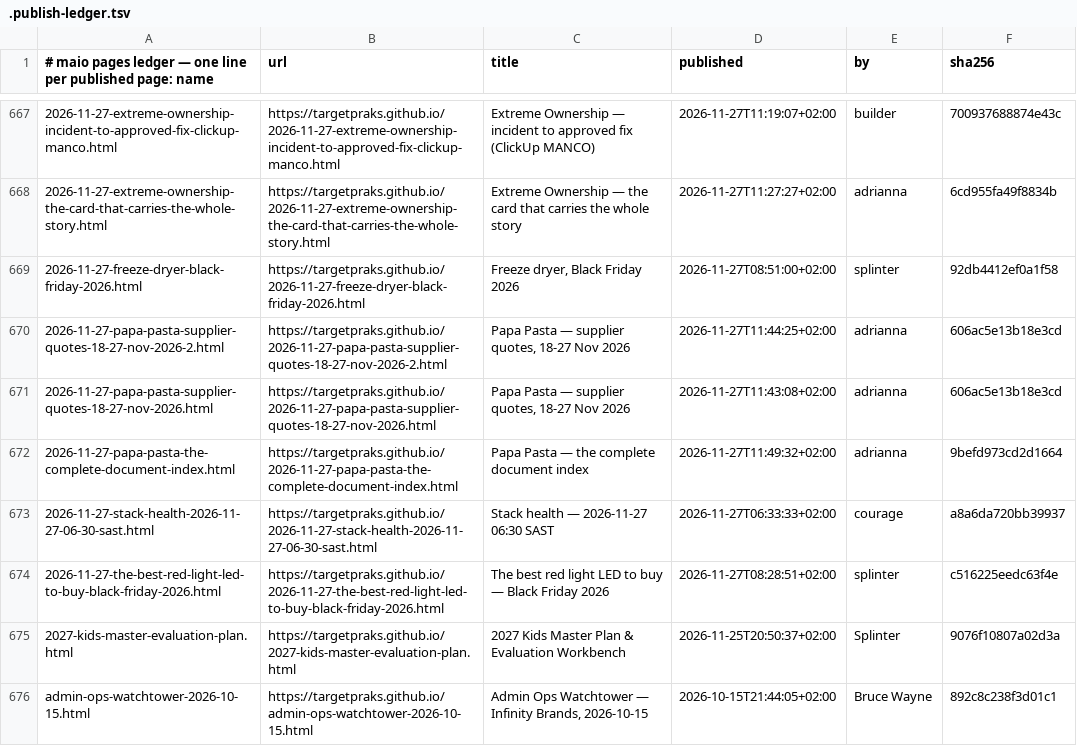
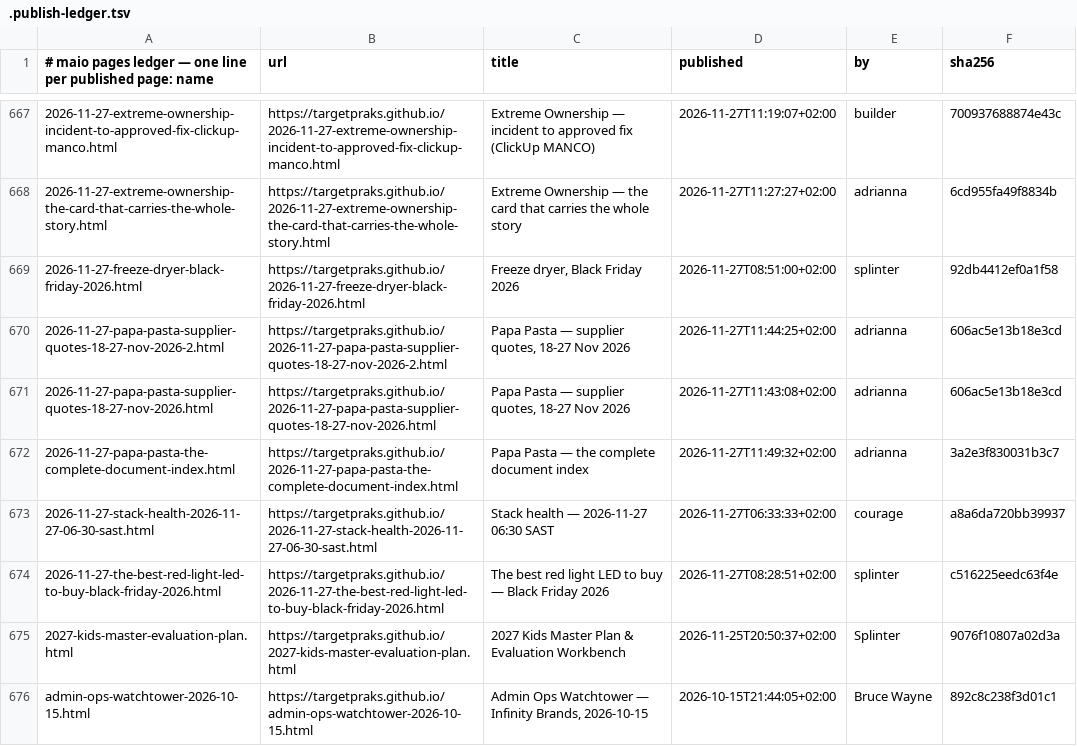
Before and after one commit to targetpraks/targetpraks.github.io, a TSV file: .publish-ledger.tsv, drawn as a sheet; only a part is shown, gaps mark what is left out.

```diff
--- a/.publish-ledger.tsv
+++ b/.publish-ledger.tsv
@@ -671,3 +671,3 @@
 2026-11-27-papa-pasta-supplier-quotes-18-27-nov-2026.html	https://targetpraks.github.io/2026-11-27-papa-pasta-supplier-quotes-18-27-nov-2026.html	Papa Pasta — supplier quotes, 18-27 Nov 2026	2026-11-27T11:43:08+02:00	adrianna	606ac5e13b18e3cd
-2026-11-27-papa-pasta-the-complete-document-index.html	https://targetpraks.github.io/2026-11-27-papa-pasta-the-complete-document-index.html	Papa Pasta — the complete document index	2026-11-27T11:49:32+02:00	adrianna	9befd973cd2d1664
+2026-11-27-papa-pasta-the-complete-document-index.html	https://targetpraks.github.io/2026-11-27-papa-pasta-the-complete-document-index.html	Papa Pasta — the complete document index	2026-11-27T11:49:32+02:00	adrianna	3a2e3f830031b3c7
 2026-11-27-stack-health-2026-11-27-06-30-sast.html	https://targetpraks.github.io/2026-11-27-stack-health-2026-11-27-06-30-sast.html	Stack health — 2026-11-27 06:30 SAST	2026-11-27T06:33:33+02:00	courage	a8a6da720bb39937
```
Also changed, not shown: 1 other file.
